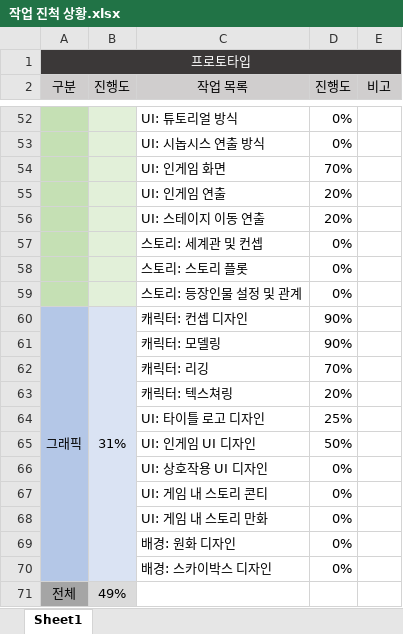
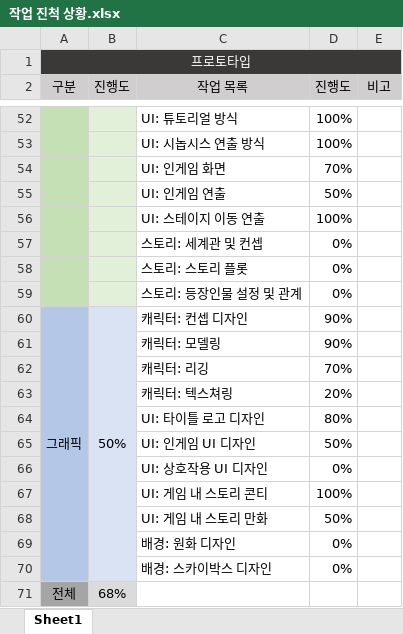
Before and after one commit to taeseongeom/WA, an Excel workbook: 작업 진척 상황.xlsx, sheet Sheet1, drawn as a sheet; only a part is shown, gaps mark what is left out; values as stored, in another font and other column widths than the file's, no borders; charts and pictures and conditional formats not drawn; the diff covers the shown part only; the diff names each change by its address in the sheet, - before the commit and + after, or states it on an @@ line.

```diff
--- a/작업 진척 상황.xlsx (sheet Sheet1)
+++ b/작업 진척 상황.xlsx (sheet Sheet1)
-D52:D53 (진행도): 0%
+D52:D53 (진행도): 100%
-D55 (진행도): 20%
+D55 (진행도): 50%
-D56 (진행도): 20%
+D56 (진행도): 100%
-B60 (진행도): 31%
+B60 (진행도): 50%
-D64 (진행도): 25%
+D64 (진행도): 80%
-D67 (진행도): 0%
+D67 (진행도): 100%
-D68 (진행도): 0%
+D68 (진행도): 50%
-B71 (진행도): 49%
+B71 (진행도): 68%
```
Also changed, not shown: 34 edited cells elsewhere in this sheet, charts or pictures, 41 other files.
